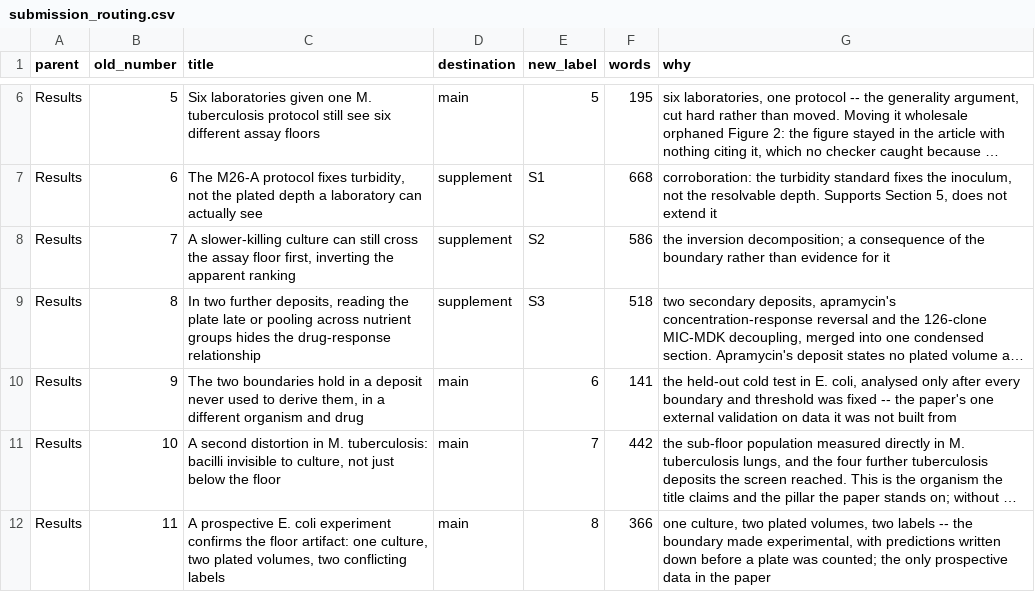
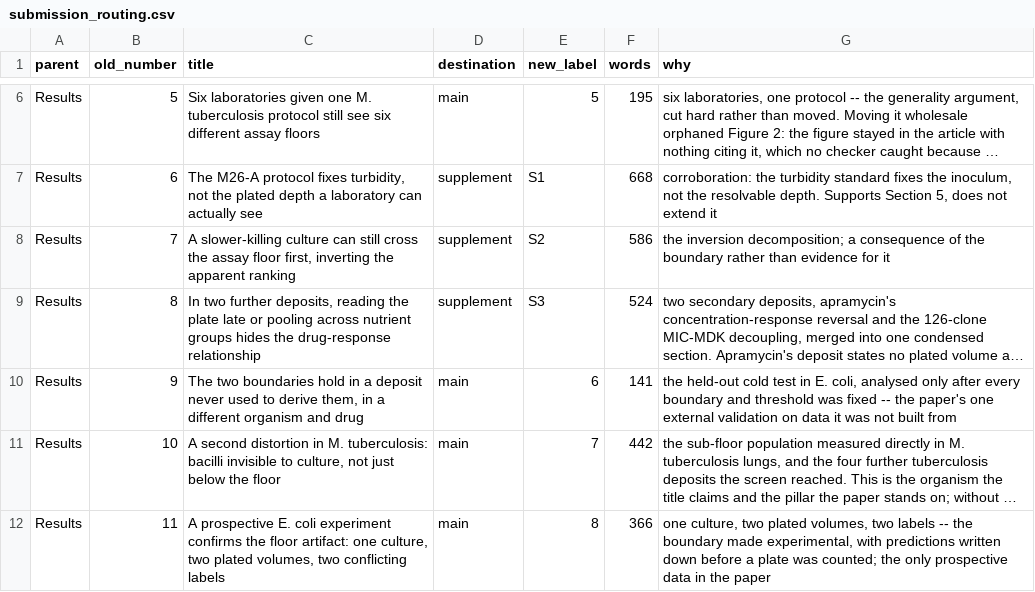
Before and after one commit to piranfar/detection-floor-tolerance-endpoints, a CSV file: manuscript/submission_routing.csv, drawn as a sheet; only a part is shown, gaps mark what is left out; long unchanged cells end in …; the diff names each change by its address in the sheet, - before the commit and + after, or states it on an @@ line.

```diff
--- a/manuscript/submission_routing.csv
+++ b/manuscript/submission_routing.csv
-F9 (words): 518
+F9 (words): 524
```
Also changed, not shown: 38 other files.
